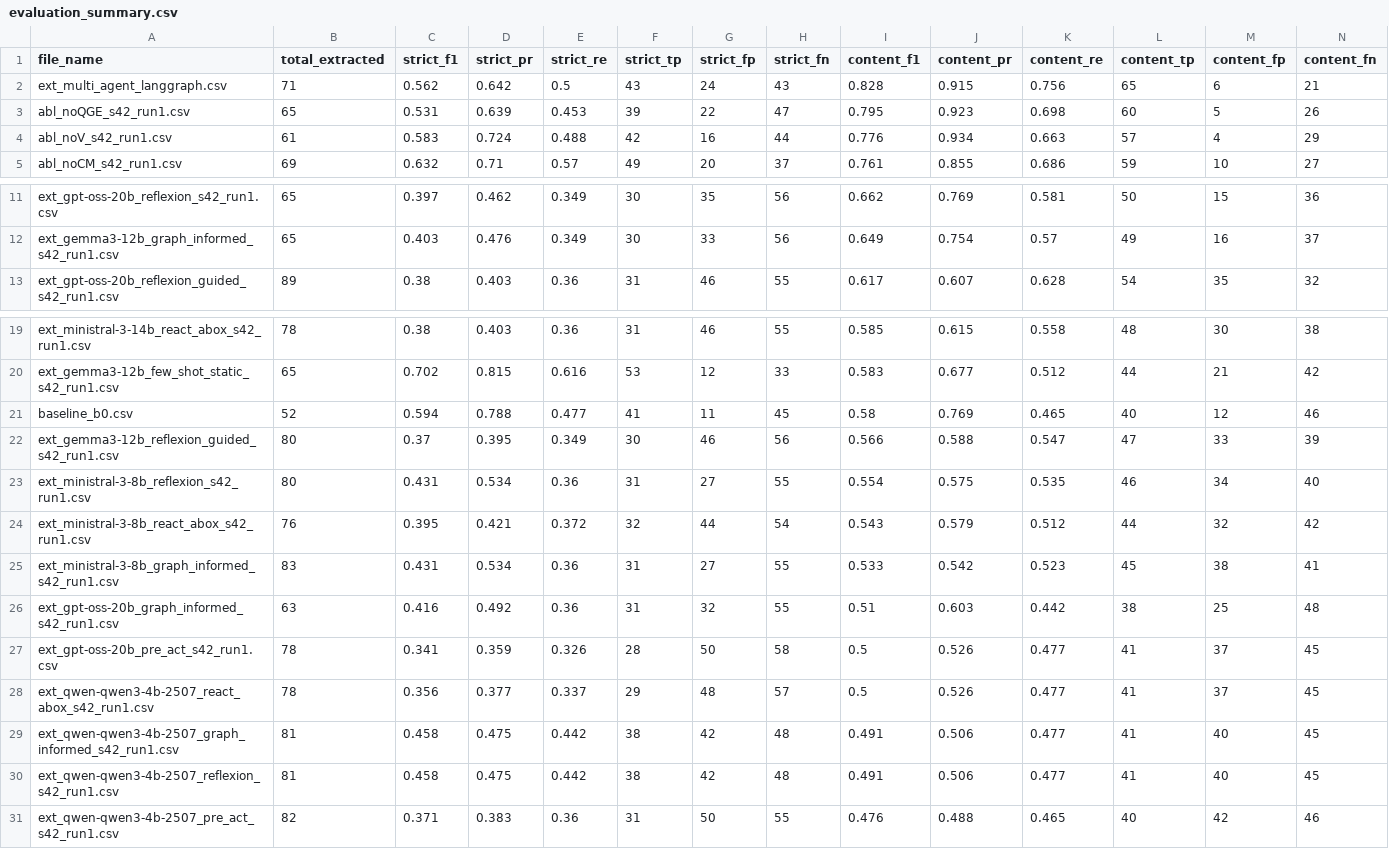
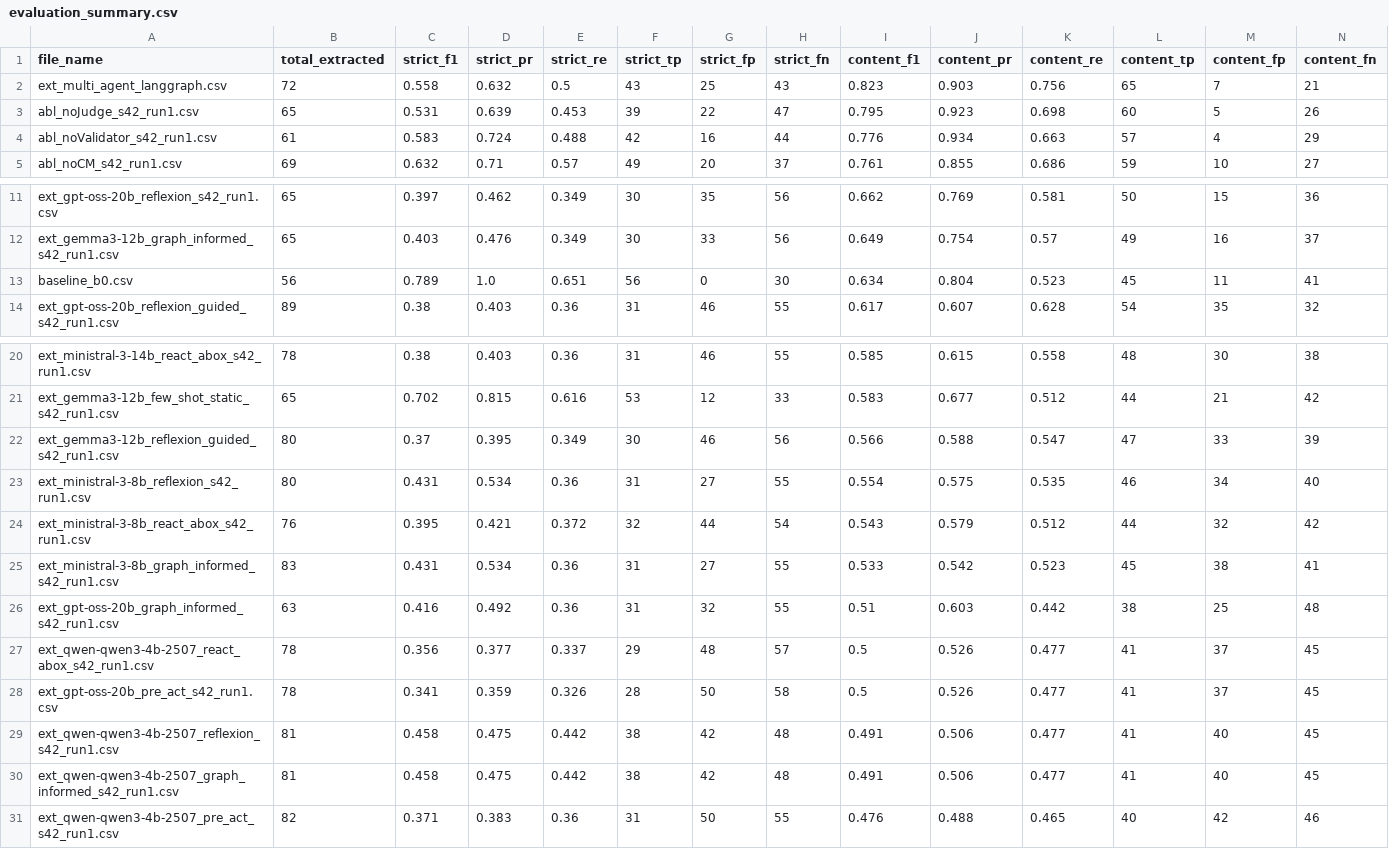
Before and after one commit to dleflef/Rule-Extraction-from-Industrial-SOPs-Without-a-Target-Schema-Multi-Agent-Extraction-Content-First, a CSV file: layers/step3_results/evaluation_summary.csv, drawn as a sheet; only a part is shown, gaps mark what is left out.

Commit message:
refine baseline rule splits, rename ablation tags, add multi-run eval and layer_4 updates
- Add _AB_SPLITS and _ZONE_SLUG to baseline.py for multi-severity rule generation and accurate OCC zone ID alignment with ground truth
- Rename ablation output tags: noV→noValidator, noQGE→noJudge (matching CSV renames)
- Add step2_multi_run_eval.py for aggregated multi-seed evaluation
- Add main.tex and pipeline_full.png for paper writeup
- Add phase2_evaluation.csv; update evaluation_summary.csv and result CSVs
- Update layer_4 steps (neo4j loader, rules, phase2 eval, rule-to-triplets)
- Replace step2_TEST.py module docstring with inline comments documenting model assignment rationale

```diff
--- a/layers/step3_results/evaluation_summary.csv
+++ b/layers/step3_results/evaluation_summary.csv
@@ -1,5 +1,5 @@
 file_name,total_extracted,strict_f1,strict_pr,strict_re,strict_tp,strict_fp,strict_fn,content_f1,content_pr,content_re,content_tp,content_fp,content_fn
-ext_multi_agent_langgraph.csv,71,0.562,0.642,0.5,43,24,43,0.828,0.915,0.756,65,6,21
-abl_noQGE_s42_run1.csv,65,0.531,0.639,0.453,39,22,47,0.795,0.923,0.698,60,5,26
-abl_noV_s42_run1.csv,61,0.583,0.724,0.488,42,16,44,0.776,0.934,0.663,57,4,29
+ext_multi_agent_langgraph.csv,72,0.558,0.632,0.5,43,25,43,0.823,0.903,0.756,65,7,21
+abl_noJudge_s42_run1.csv,65,0.531,0.639,0.453,39,22,47,0.795,0.923,0.698,60,5,26
+abl_noValidator_s42_run1.csv,61,0.583,0.724,0.488,42,16,44,0.776,0.934,0.663,57,4,29
 abl_noCM_s42_run1.csv,69,0.632,0.71,0.57,49,20,37,0.761,0.855,0.686,59,10,27
@@ -12,2 +12,3 @@ ext_gpt-oss-20b_reflexion_s42_run1.csv,65,0.397,0.462,0.349,30,35,56,0.662,0.769
 ext_gemma3-12b_graph_informed_s42_run1.csv,65,0.403,0.476,0.349,30,33,56,0.649,0.754,0.57,49,16,37
+baseline_b0.csv,56,0.789,1.0,0.651,56,0,30,0.634,0.804,0.523,45,11,41
 ext_gpt-oss-20b_reflexion_guided_s42_run1.csv,89,0.38,0.403,0.36,31,46,55,0.617,0.607,0.628,54,35,32
@@ -20,3 +21,2 @@ ext_ministral-3-14b_react_abox_s42_run1.csv,78,0.38,0.403,0.36,31,46,55,0.585,0.
 ext_gemma3-12b_few_shot_static_s42_run1.csv,65,0.702,0.815,0.616,53,12,33,0.583,0.677,0.512,44,21,42
-baseline_b0.csv,52,0.594,0.788,0.477,41,11,45,0.58,0.769,0.465,40,12,46
 ext_gemma3-12b_reflexion_guided_s42_run1.csv,80,0.37,0.395,0.349,30,46,56,0.566,0.588,0.547,47,33,39
@@ -26,6 +26,6 @@ ext_ministral-3-8b_graph_informed_s42_run1.csv,83,0.431,0.534,0.36,31,27,55,0.53
 ext_gpt-oss-20b_graph_informed_s42_run1.csv,63,0.416,0.492,0.36,31,32,55,0.51,0.603,0.442,38,25,48
+ext_qwen-qwen3-4b-2507_react_abox_s42_run1.csv,78,0.356,0.377,0.337,29,48,57,0.5,0.526,0.477,41,37,45
 ext_gpt-oss-20b_pre_act_s42_run1.csv,78,0.341,0.359,0.326,28,50,58,0.5,0.526,0.477,41,37,45
-ext_qwen-qwen3-4b-2507_react_abox_s42_run1.csv,78,0.356,0.377,0.337,29,48,57,0.5,0.526,0.477,41,37,45
+ext_qwen-qwen3-4b-2507_reflexion_s42_run1.csv,81,0.458,0.475,0.442,38,42,48,0.491,0.506,0.477,41,40,45
 ext_qwen-qwen3-4b-2507_graph_informed_s42_run1.csv,81,0.458,0.475,0.442,38,42,48,0.491,0.506,0.477,41,40,45
-ext_qwen-qwen3-4b-2507_reflexion_s42_run1.csv,81,0.458,0.475,0.442,38,42,48,0.491,0.506,0.477,41,40,45
 ext_qwen-qwen3-4b-2507_pre_act_s42_run1.csv,82,0.371,0.383,0.36,31,50,55,0.476,0.488,0.465,40,42,46
```
Also changed, not shown: layers/layer_2/step2_results/baseline_b0.csv, layers/layer_2/step2_results/ext_multi_agent_langgraph.csv, 15 other files.
